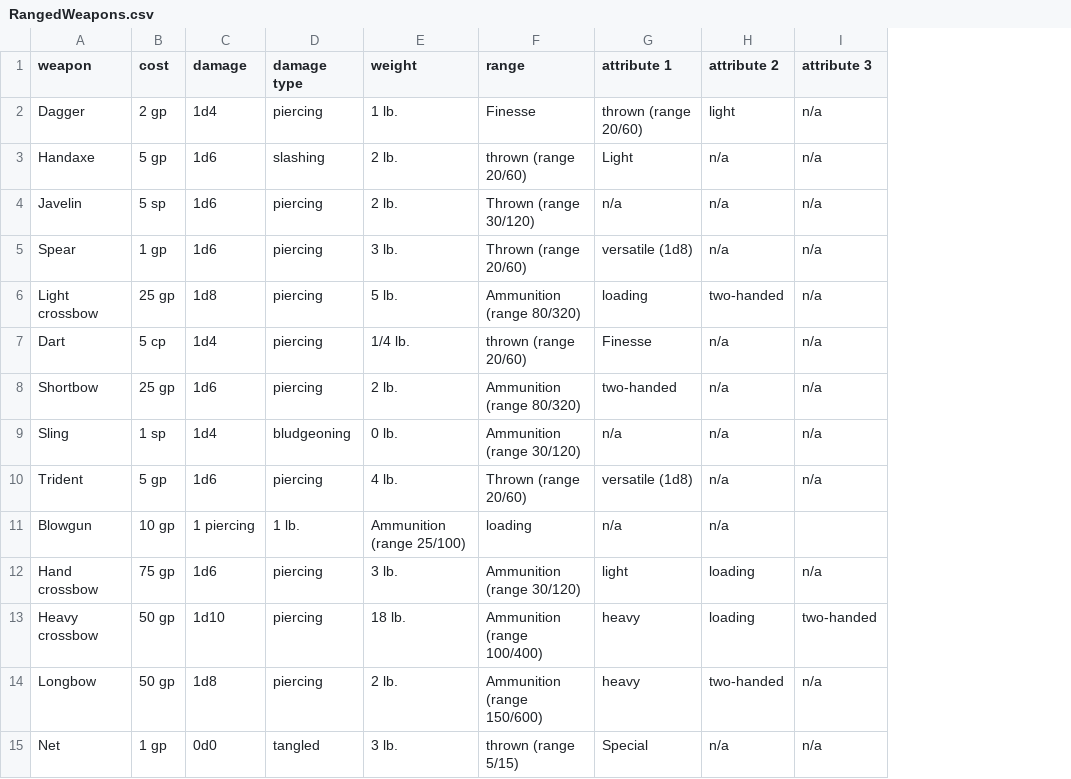
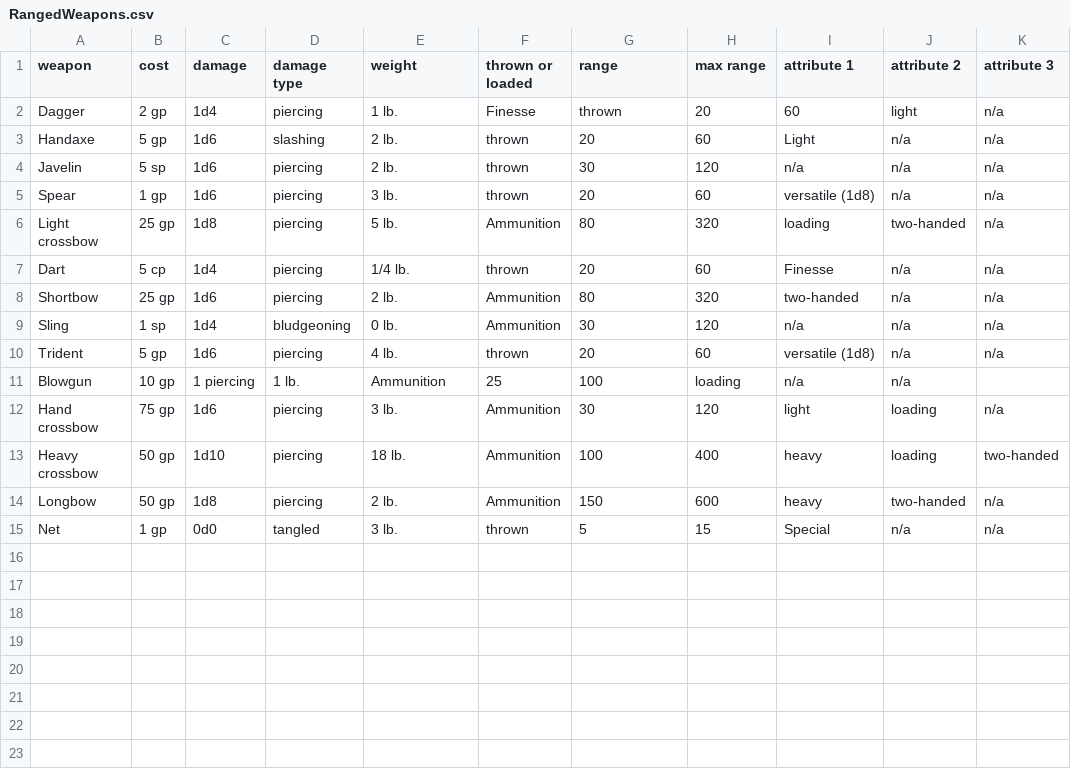
Before and after one commit to kbsch77/cse210-projects, a CSV file: final/FinalProject/RangedWeapons.csv, drawn as a sheet; addresses are those after the commit; the diff names each change by its address in the sheet, - before the commit and + after, or states it on an @@ line.

```diff
--- a/final/FinalProject/RangedWeapons.csv
+++ b/final/FinalProject/RangedWeapons.csv
+column F (thrown or loaded), rows 2-15: Finesse | thrown | thrown | thrown | Ammunition | thrown | Ammunition | Ammunition | thrown | 25 | Ammunition | Ammunition | Ammunition | thrown
+column H (max range), rows 2-15: 20 | 60 | 120 | 60 | 320 | 60 | 320 | 120 | 60 | loading | 120 | 400 | 600 | 15
-G2 (range): Finesse
+G2 (range): thrown
-I2 (attribute 1): thrown (range 20/60)
+I2 (attribute 1): 60
-G3 (range): thrown (range 20/60)
+G3 (range): 20
-G4 (range): Thrown (range 30/120)
+G4 (range): 30
-G5 (range): Thrown (range 20/60)
+G5 (range): 20
-G6 (range): Ammunition (range 80/320)
+G6 (range): 80
-G7 (range): thrown (range 20/60)
+G7 (range): 20
-G8 (range): Ammunition (range 80/320)
+G8 (range): 80
-G9 (range): Ammunition (range 30/120)
+G9 (range): 30
-G10 (range): Thrown (range 20/60)
+G10 (range): 20
-E11 (weight): Ammunition (range 25/100)
+E11 (weight): Ammunition
-G11 (range): loading
+G11 (range): 100
-G12 (range): Ammunition (range 30/120)
+G12 (range): 30
-G13 (range): Ammunition (range 100/400)
+G13 (range): 100
-G14 (range): Ammunition (range 150/600)
+G14 (range): 150
-G15 (range): thrown (range 5/15)
+G15 (range): 5
```
Also changed, not shown: final/FinalProject/MeleeWeapons.csv, 6 other files.
